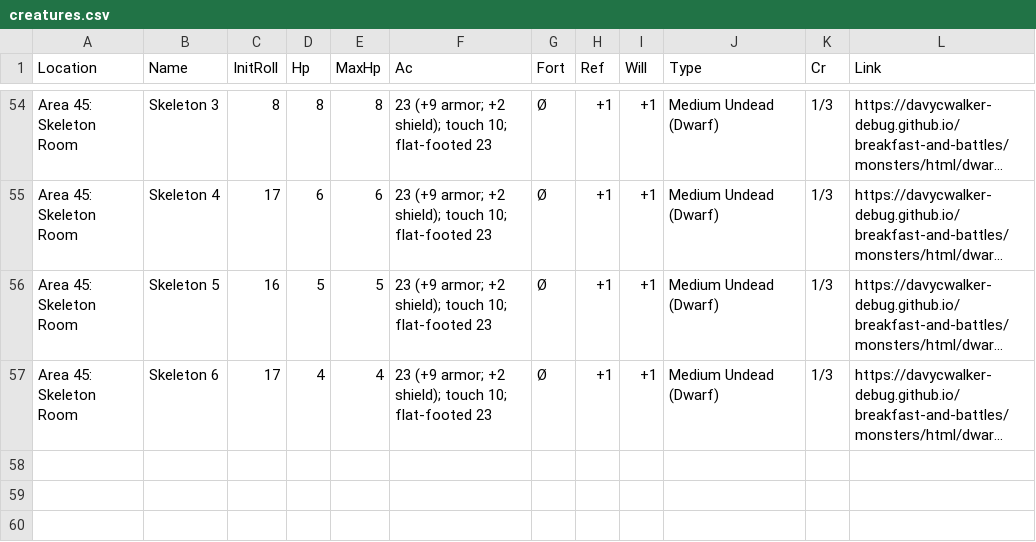
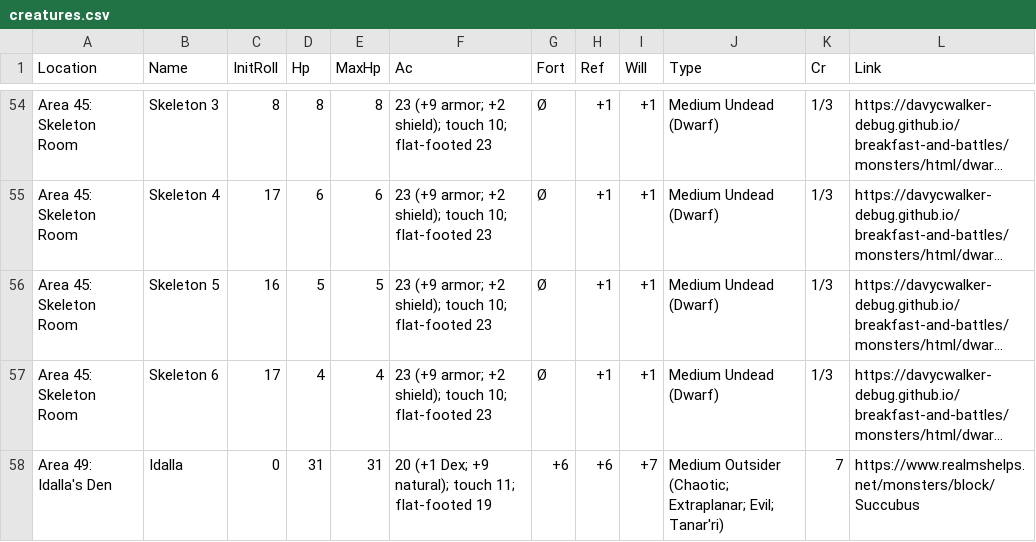
Before and after one commit to davycwalker-debug/breakfast-and-battles, a CSV file: rooms/csv/creatures.csv, drawn as a sheet; only a part is shown, gaps mark what is left out; long unchanged cells end in …; the diff names each change by its address in the sheet, - before the commit and + after, or states it on an @@ line.

Commit message:
idalla's den

```diff
--- a/rooms/csv/creatures.csv
+++ b/rooms/csv/creatures.csv
+row 58: Area 49: Idalla's Den | Idalla | 0 | 31 | 31 | 20 (+1 Dex; +9 natural); touch 11; flat-footed 19 | +6 | +6 | +7 | Medium Outsider (Chaotic; Extraplanar; Evil; Tanar'ri) | 7 | https://www.realmshelps.net/monsters/block/Succubus
```
Also changed, not shown: rooms/csv/multiplier.csv, rooms/csv/party.csv, 2 other files.
